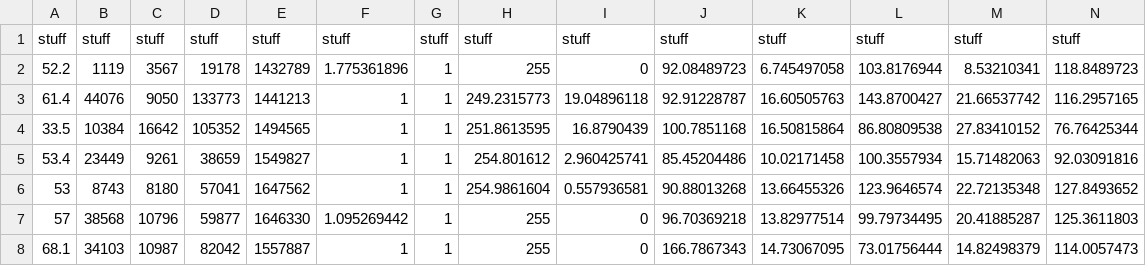
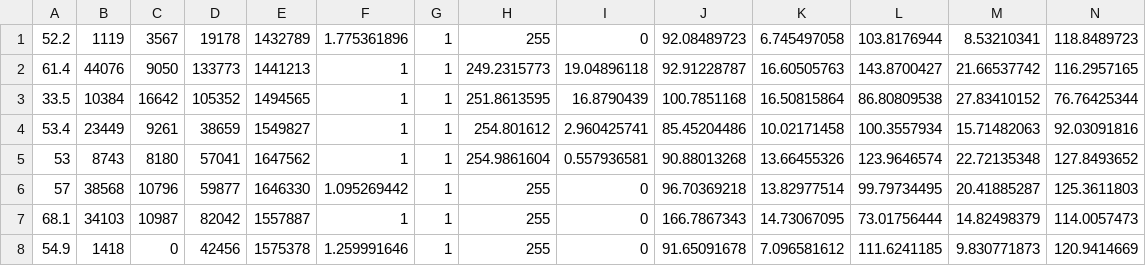
Before and after one commit to dboun/MachineLearningSuite, a CSV file: data/features2.csv, drawn as a sheet; only a part is shown; the shorter side is filled out with more unchanged rows; rows hold the shown columns only; the diff names each change by its address in the sheet, - before the commit and + after, or states it on an @@ line.

```diff
--- a/data/features2.csv
+++ b/data/features2.csv
-row 1: stuff | stuff | stuff | stuff | stuff | stuff | stuff | stuff | stuff | stuff | stuff | stuff | stuff | stuff
```
Also changed, not shown: data/labels2.csv, 6 other files.
